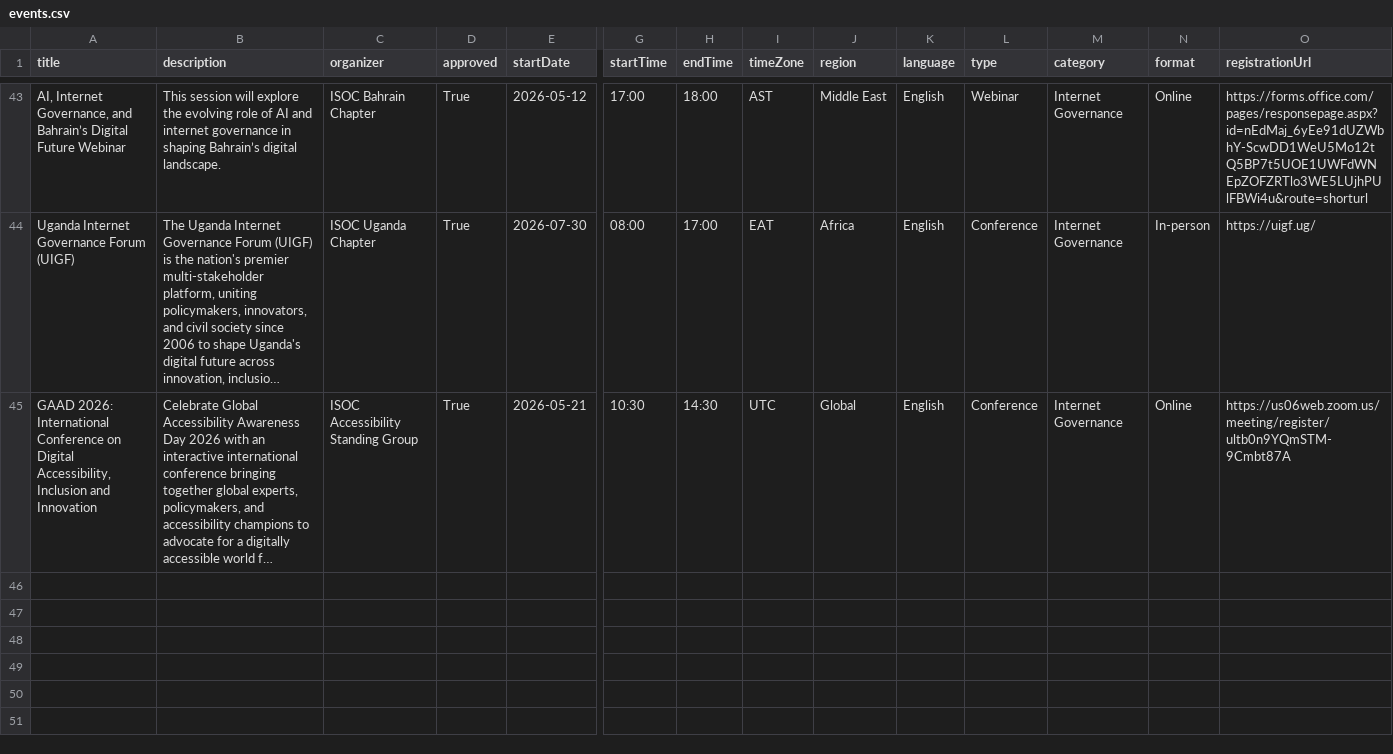
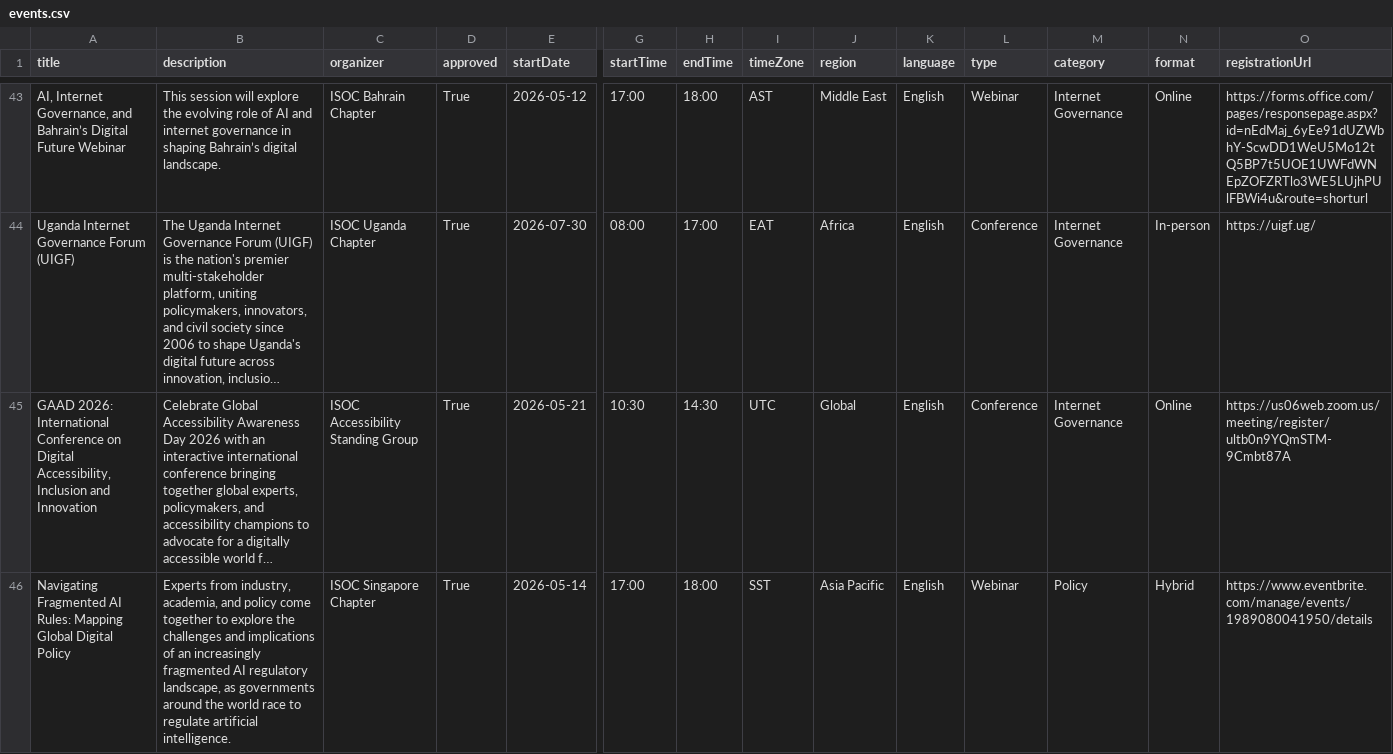
Before and after one commit to InternetSociety/community-opportunities, a CSV file: community-events/data/events.csv, drawn as a sheet; only a part is shown, gaps mark what is left out; long unchanged cells end in …; rows hold the shown columns only; the diff names each change by its address in the sheet, - before the commit and + after, or states it on an @@ line.

```diff
--- a/community-events/data/events.csv
+++ b/community-events/data/events.csv
+row 46: Navigating Fragmented AI Rules: Mapping Global Digital Policy | Experts from industry, academia, and policy come together to explore the challenges and implications of an increasingly fragmented AI regulatory landscape, as governments around the world race to regulate artificial intelligence. | ISOC Singapore Chapter | True | 2026-05-14 | 17:00 | 18:00 | SST | Asia Pacific | English | Webinar | Policy | Hybrid | https://www.eventbrite.com/manage/events/1989080041950/details
```
Also changed, not shown: 1 other file.
